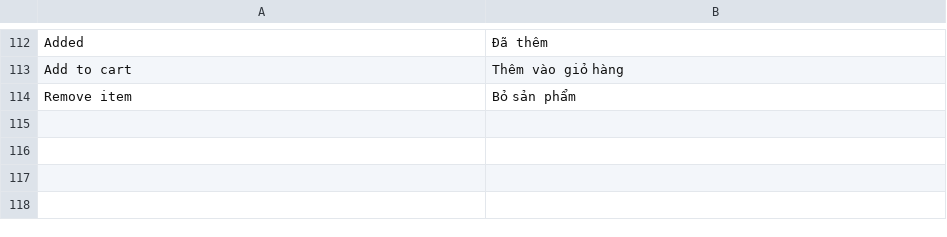
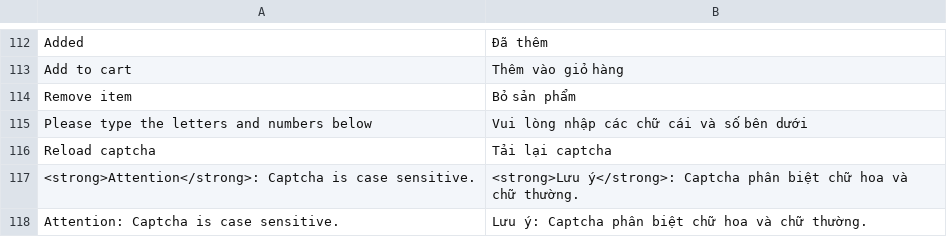
Before and after one commit to HungPhamNoob/PeakGear, a CSV file: src/app/design/frontend/PeakGear/climbing/i18n/vi_VN.csv, drawn as a sheet; only a part is shown, gaps mark what is left out.

```diff
--- a/src/app/design/frontend/PeakGear/climbing/i18n/vi_VN.csv
+++ b/src/app/design/frontend/PeakGear/climbing/i18n/vi_VN.csv
@@ -114 +114,5 @@
 "Remove item", "Bỏ sản phẩm"
+"Please type the letters and numbers below","Vui lòng nhập các chữ cái và số bên dưới"
+"Reload captcha","Tải lại captcha"
+"<strong>Attention</strong>: Captcha is case sensitive.","<strong>Lưu ý</strong>: Captcha phân biệt chữ hoa và chữ thường."
+"Attention: Captcha is case sensitive.","Lưu ý: Captcha phân biệt chữ hoa và chữ thường."
```
Also changed, not shown: 9 other files.
